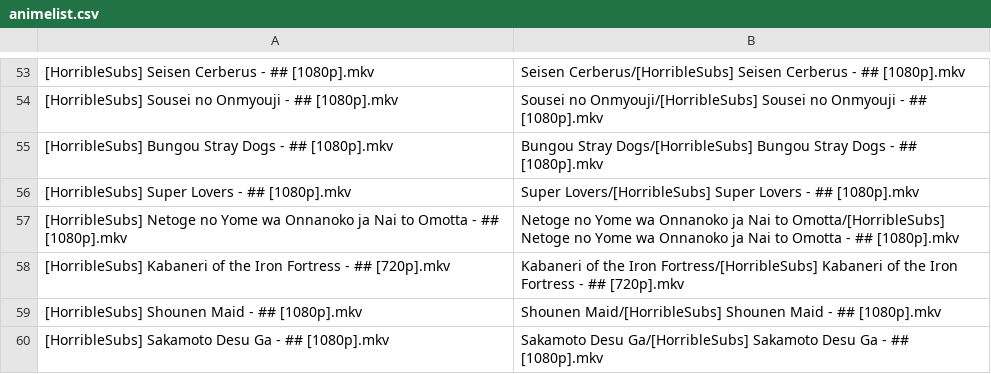
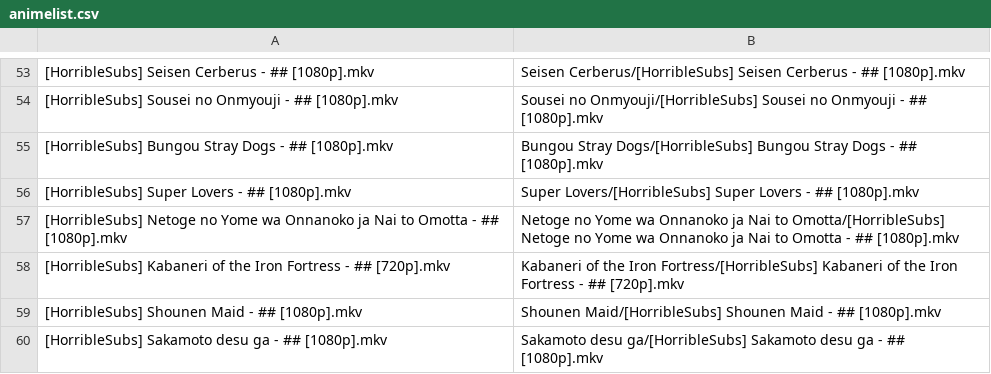
Before and after one commit to SlyBlueFox/tardis, a CSV file: animelist.csv, drawn as a sheet; only a part is shown, gaps mark what is left out.

Commit message:
fixed Sakamoto and removed plex call for now

```diff
--- a/animelist.csv
+++ b/animelist.csv
@@ -59,2 +59,2 @@
 "[HorribleSubs] Shounen Maid - ## [1080p].mkv","Shounen Maid/[HorribleSubs] Shounen Maid - ## [1080p].mkv"
-"[HorribleSubs] Sakamoto Desu Ga - ## [1080p].mkv","Sakamoto Desu Ga/[HorribleSubs] Sakamoto Desu Ga - ## [1080p].mkv"
+"[HorribleSubs] Sakamoto desu ga - ## [1080p].mkv","Sakamoto desu ga/[HorribleSubs] Sakamoto desu ga - ## [1080p].mkv"
```
Also changed, not shown: 1 other file.
